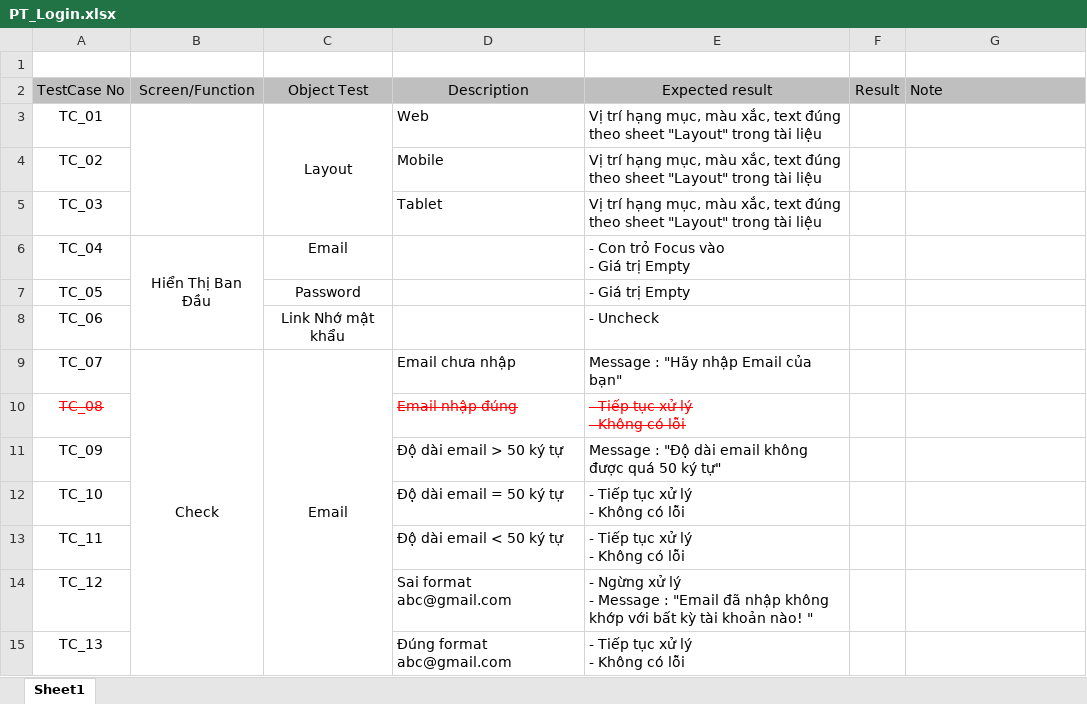
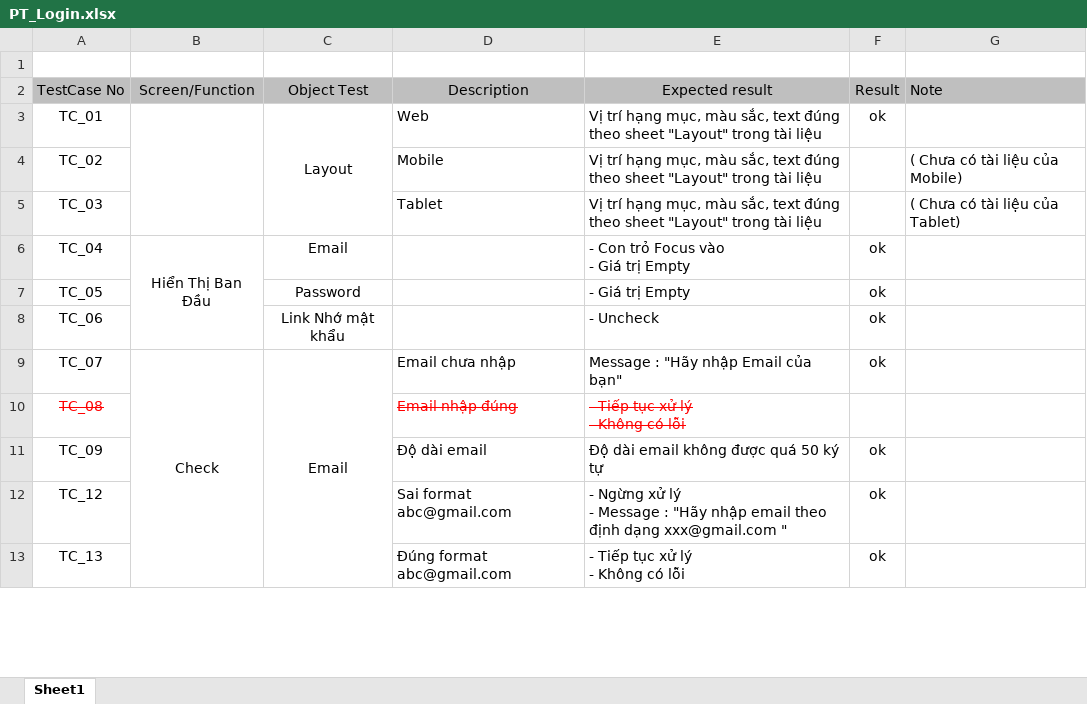
Before and after one commit to ngductong91/TalentTechDocs, an Excel workbook: PT_Docs/PT_Login.xlsx, sheet Sheet1, drawn as a sheet; only a part is shown; values as stored, in another font and other column widths than the file's, no borders; removed rows and columns are numbered as before the commit, all else as after; ↵ is a line break in a cell; the diff covers the shown part only; the diff names each change by its address in the sheet, - before the commit and + after, or states it on an @@ line.

```diff
--- a/PT_Docs/PT_Login.xlsx (sheet Sheet1)
+++ b/PT_Docs/PT_Login.xlsx (sheet Sheet1)
-E3:E5 (Expected result): …mục, màu xắc, text đúng…
+E3:E5 (Expected result): …mục, màu sắc, text đúng…
-F3 (Result): (empty)
+F3 (Result): ok
-G4 (Note): (empty)
+G4 (Note): ( Chưa có tài liệu của Mobile)
-G5 (Note): (empty)
+G5 (Note): ( Chưa có tài liệu của Tablet)
-F6:F9 (Result): (empty)
+F6:F9 (Result): ok
-D11 (Description): Độ dài email > 50 ký tự
+D11 (Description): Độ dài email
-E11 (Expected result): Message : "Độ dài email không được quá 50 ký tự"
+E11 (Expected result): Độ dài email không được quá 50 ký tự
-F11 (Result): (empty)
+F11 (Result): ok
-row 12: TC_10 |  |  | Độ dài email = 50 ký tự | - Tiếp tục xử lý ↵ - Không có lỗi
-row 13: TC_11 |  |  | Độ dài email < 50 ký tự | - Tiếp tục xử lý ↵ - Không có lỗi
-E12 (Expected result): …Message : "Email đã nhập không khớp với bất kỳ tài khoản nào! "
+E12 (Expected result): …Message : "Hãy nhập email theo định dạng xxx@gmail.com "
-F12:F13 (Result): (empty)
+F12:F13 (Result): ok
```
Also changed, not shown: 19 edited cells elsewhere in this sheet, Schedule.xlsx.
